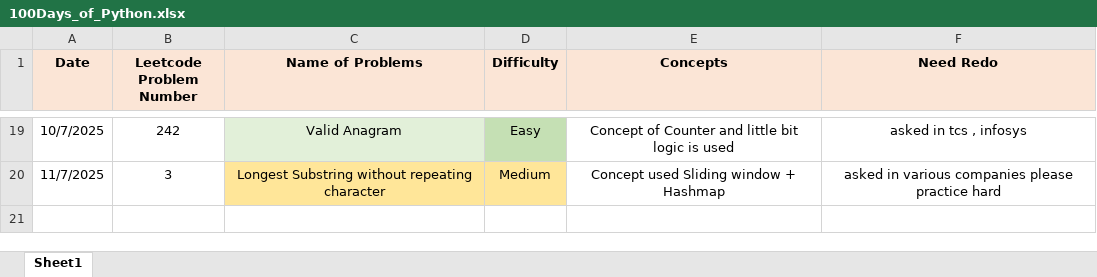
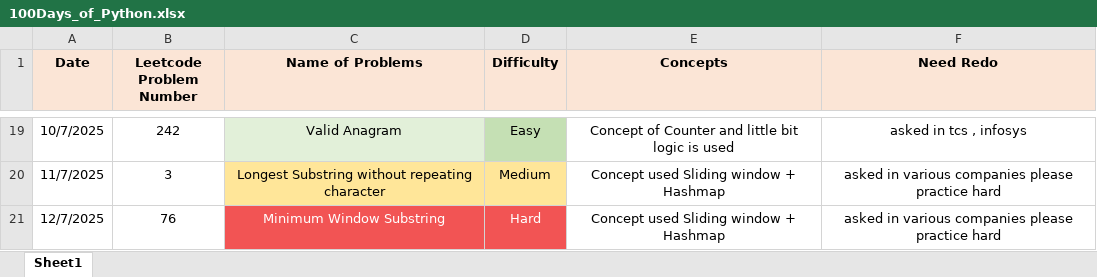
Before and after one commit to ayushlingayat/Python_100DaysofCode, an Excel workbook: 100Days_of_Python.xlsx, sheet Sheet1, drawn as a sheet; only a part is shown, gaps mark what is left out; values as stored, in another font and other column widths than the file's, no borders; the diff names each change by its address in the sheet, - before the commit and + after, or states it on an @@ line.

Commit message:
100DaysofPython

```diff
--- a/100Days_of_Python.xlsx (sheet Sheet1)
+++ b/100Days_of_Python.xlsx (sheet Sheet1)
+row 21: 12/7/2025 | 76 | Minimum Window Substring | Hard | Concept used Sliding window + Hashmap | asked in various companies please practice hard
```
Also changed, not shown: 1 other file.
